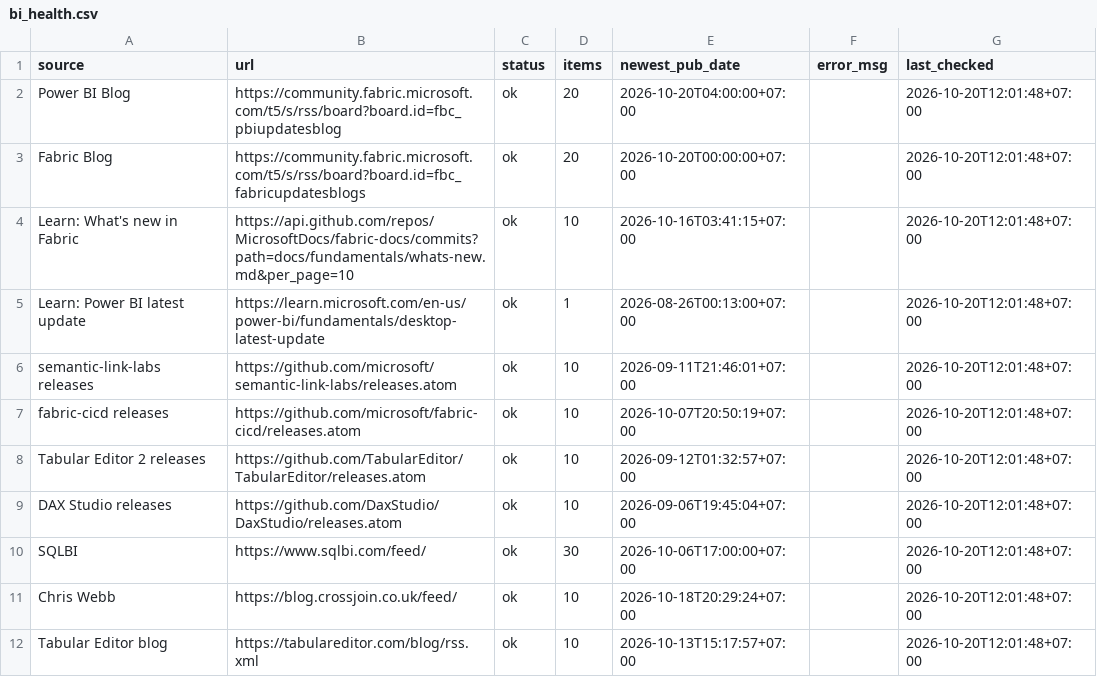
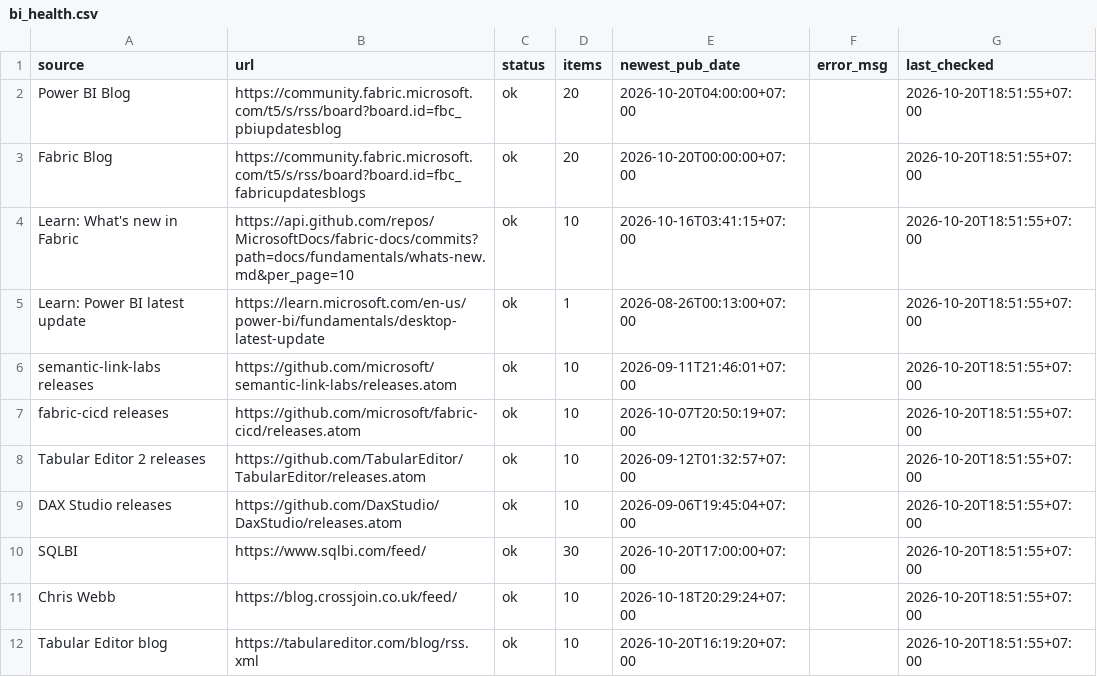
Before and after one commit to truongnhat/pnj-price-feed, a CSV file: data/bi_health.csv, drawn as a sheet; only a part is shown; the diff covers the shown part only.

```diff
--- a/data/bi_health.csv
+++ b/data/bi_health.csv
@@ -1,12 +1,12 @@
 source,url,status,items,newest_pub_date,error_msg,last_checked
-Power BI Blog,https://community.fabric.microsoft.com/t5/s/rss/board?board.id=fbc_pbiupdatesblog,ok,20,2026-10-20T04:00:00+07:00,,2026-10-20T12:01:48+07:00
-Fabric Blog,https://community.fabric.microsoft.com/t5/s/rss/board?board.id=fbc_fabricupdatesblogs,ok,20,2026-10-20T00:00:00+07:00,,2026-10-20T12:01:48+07:00
-Learn: What's new in Fabric,https://api.github.com/repos/MicrosoftDocs/fabric-docs/commits?path=docs/fundamentals/whats-new.md&per_page=10,ok,10,2026-10-16T03:41:15+07:00,,2026-10-20T12:01:48+07:00
-Learn: Power BI latest update,https://learn.microsoft.com/en-us/power-bi/fundamentals/desktop-latest-update,ok,1,2026-08-26T00:13:00+07:00,,2026-10-20T12:01:48+07:00
-semantic-link-labs releases,https://github.com/microsoft/semantic-link-labs/releases.atom,ok,10,2026-09-11T21:46:01+07:00,,2026-10-20T12:01:48+07:00
-fabric-cicd releases,https://github.com/microsoft/fabric-cicd/releases.atom,ok,10,2026-10-07T20:50:19+07:00,,2026-10-20T12:01:48+07:00
-Tabular Editor 2 releases,https://github.com/TabularEditor/TabularEditor/releases.atom,ok,10,2026-09-12T01:32:57+07:00,,2026-10-20T12:01:48+07:00
-DAX Studio releases,https://github.com/DaxStudio/DaxStudio/releases.atom,ok,10,2026-09-06T19:45:04+07:00,,2026-10-20T12:01:48+07:00
-SQLBI,https://www.sqlbi.com/feed/,ok,30,2026-10-06T17:00:00+07:00,,2026-10-20T12:01:48+07:00
-Chris Webb,https://blog.crossjoin.co.uk/feed/,ok,10,2026-10-18T20:29:24+07:00,,2026-10-20T12:01:48+07:00
-Tabular Editor blog,https://tabulareditor.com/blog/rss.xml,ok,10,2026-10-13T15:17:57+07:00,,2026-10-20T12:01:48+07:00
+Power BI Blog,https://community.fabric.microsoft.com/t5/s/rss/board?board.id=fbc_pbiupdatesblog,ok,20,2026-10-20T04:00:00+07:00,,2026-10-20T18:51:55+07:00
+Fabric Blog,https://community.fabric.microsoft.com/t5/s/rss/board?board.id=fbc_fabricupdatesblogs,ok,20,2026-10-20T00:00:00+07:00,,2026-10-20T18:51:55+07:00
+Learn: What's new in Fabric,https://api.github.com/repos/MicrosoftDocs/fabric-docs/commits?path=docs/fundamentals/whats-new.md&per_page=10,ok,10,2026-10-16T03:41:15+07:00,,2026-10-20T18:51:55+07:00
+Learn: Power BI latest update,https://learn.microsoft.com/en-us/power-bi/fundamentals/desktop-latest-update,ok,1,2026-08-26T00:13:00+07:00,,2026-10-20T18:51:55+07:00
+semantic-link-labs releases,https://github.com/microsoft/semantic-link-labs/releases.atom,ok,10,2026-09-11T21:46:01+07:00,,2026-10-20T18:51:55+07:00
+fabric-cicd releases,https://github.com/microsoft/fabric-cicd/releases.atom,ok,10,2026-10-07T20:50:19+07:00,,2026-10-20T18:51:55+07:00
+Tabular Editor 2 releases,https://github.com/TabularEditor/TabularEditor/releases.atom,ok,10,2026-09-12T01:32:57+07:00,,2026-10-20T18:51:55+07:00
+DAX Studio releases,https://github.com/DaxStudio/DaxStudio/releases.atom,ok,10,2026-09-06T19:45:04+07:00,,2026-10-20T18:51:55+07:00
+SQLBI,https://www.sqlbi.com/feed/,ok,30,2026-10-20T17:00:00+07:00,,2026-10-20T18:51:55+07:00
+Chris Webb,https://blog.crossjoin.co.uk/feed/,ok,10,2026-10-18T20:29:24+07:00,,2026-10-20T18:51:55+07:00
+Tabular Editor blog,https://tabulareditor.com/blog/rss.xml,ok,10,2026-10-20T16:19:20+07:00,,2026-10-20T18:51:55+07:00
```
Also changed, not shown: 21 edited cells elsewhere in this file, data/bi_latest.csv, data/bi_trends.csv.
